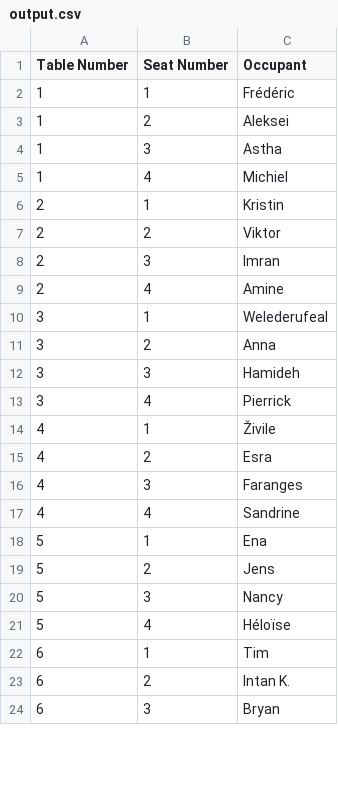
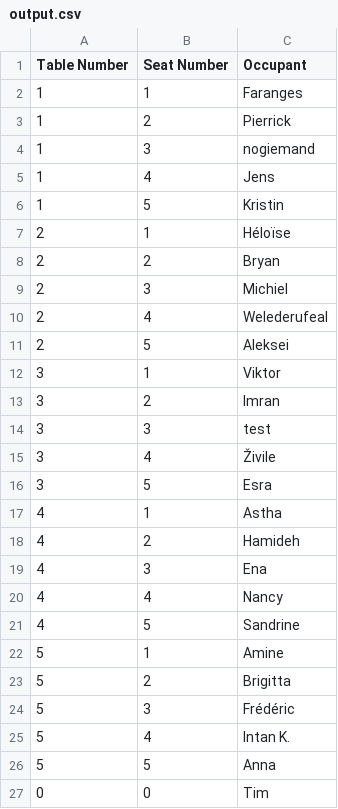
Before and after one commit to BogJ674/challenge-openspace-classifier, a CSV file: output.csv, drawn as a sheet; only a part is shown; the diff covers the shown part only.

```diff
--- a/output.csv
+++ b/output.csv
@@ -1,24 +1,27 @@
 Table Number,Seat Number,Occupant
-1,1,Frédéric
-1,2,Aleksei
-1,3,Astha
-1,4,Michiel
-2,1,Kristin
-2,2,Viktor
-2,3,Imran
-2,4,Amine
-3,1,Welederufeal
-3,2,Anna
-3,3,Hamideh
-3,4,Pierrick
-4,1,Živile
-4,2,Esra
-4,3,Faranges
-4,4,Sandrine
-5,1,Ena
-5,2,Jens
-5,3,Nancy
-5,4,Héloïse
-6,1,Tim
-6,2,Intan K.
-6,3,Bryan
+1,1,Faranges
+1,2,Pierrick
+1,3,nogiemand
+1,4,Jens
+1,5,Kristin
+2,1,Héloïse
+2,2,Bryan
+2,3,Michiel
+2,4,Welederufeal
+2,5,Aleksei
+3,1,Viktor
+3,2,Imran
+3,3,test
+3,4,Živile
+3,5,Esra
+4,1,Astha
+4,2,Hamideh
+4,3,Ena
+4,4,Nancy
+4,5,Sandrine
+5,1,Amine
+5,2,Brigitta
+5,3,Frédéric
+5,4,Intan K.
+5,5,Anna
+0,0,Tim
```
Also changed, not shown: 1 removed row elsewhere in this file, 2 other files.
